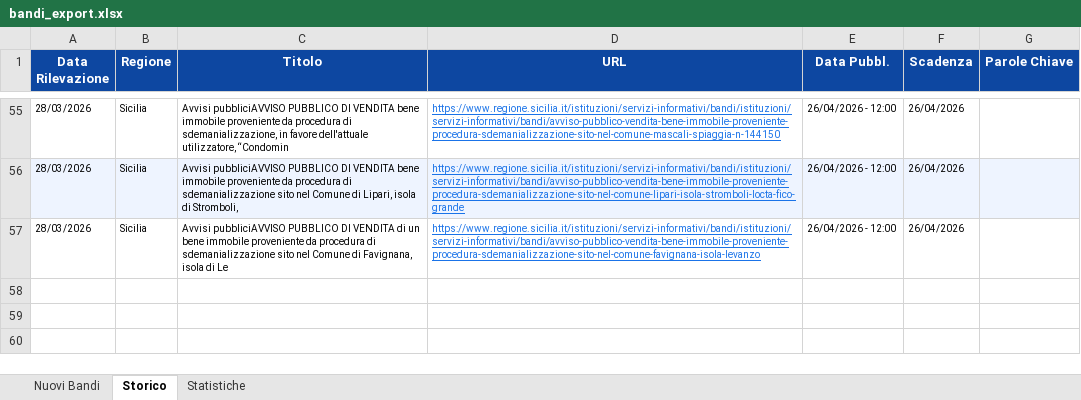
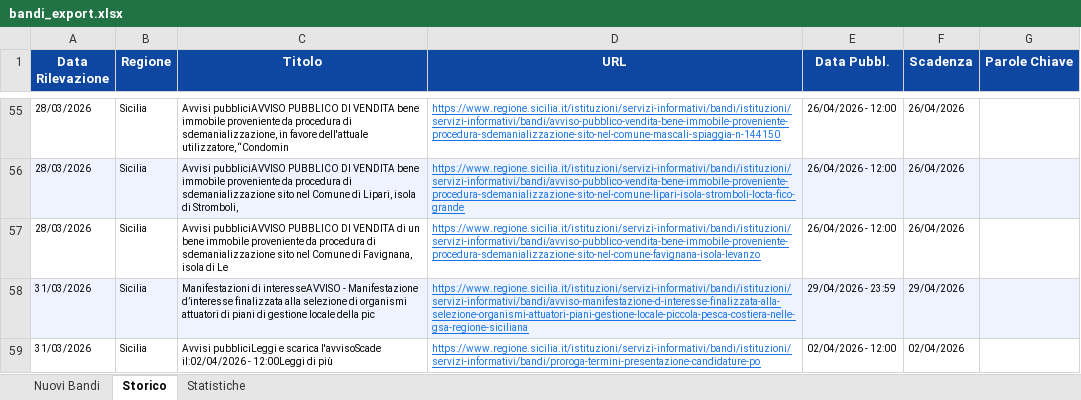
Before and after one commit to cdalvise/bandi-monitor, an Excel workbook: data/bandi_export.xlsx, sheet Storico, drawn as a sheet; only a part is shown, gaps mark what is left out; values as stored, in another font and other column widths than the file's, no borders; the diff names each change by its address in the sheet, - before the commit and + after, or states it on an @@ line.

```diff
--- a/data/bandi_export.xlsx (sheet Storico)
+++ b/data/bandi_export.xlsx (sheet Storico)
+row 58: 31/03/2026 | Sicilia | Manifestazioni di interesseAVVISO - Manifestazione d’interesse finalizzata alla selezione di organismi attuatori di piani di gestione locale della pic | https://www.regione.sicilia.it/istituzioni/servizi-informativi/bandi/istituzioni/servizi-informativi/bandi/avviso-manifestazione-d-interesse-finalizzata-alla-selezione-organismi-attuatori-piani-gestione-locale-piccola-pesca-costiera-nelle-gsa-regione-siciliana | 29/04/2026 - 23:59 | 29/04/2026
+row 59: 31/03/2026 | Sicilia | Avvisi pubbliciLeggi e scarica l'avvisoScade il:02/04/2026 - 12:00Leggi di più | https://www.regione.sicilia.it/istituzioni/servizi-informativi/bandi/istituzioni/servizi-informativi/bandi/proroga-termini-presentazione-candidature-po | 02/04/2026 - 12:00 | 02/04/2026
```
Also changed, not shown: sheet Nuovi Bandi, sheet Statistiche, 1 other file.
